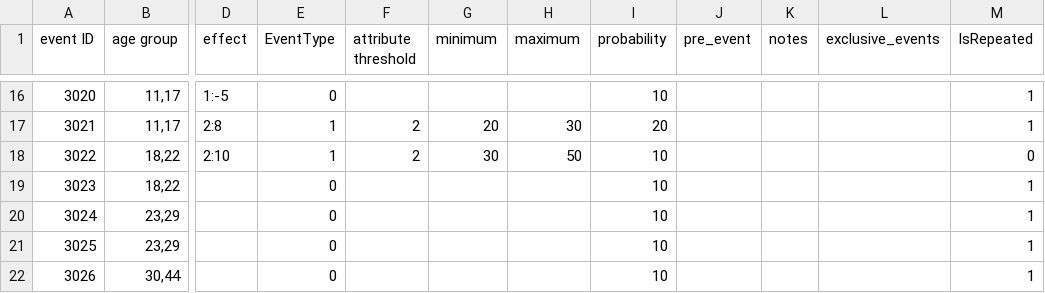
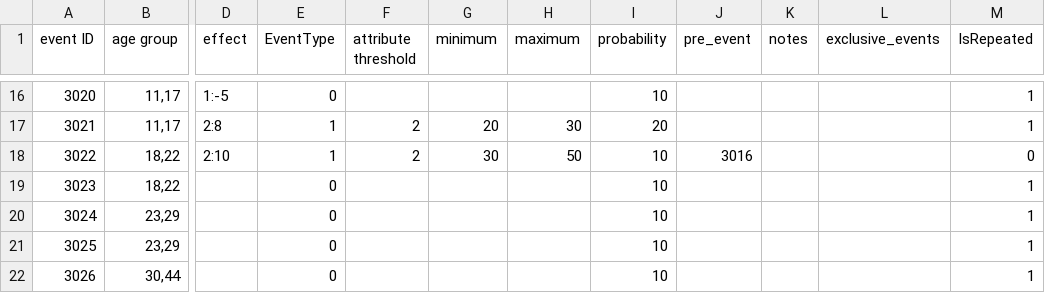
Before and after one commit to 1183572098/second_life_game_project, a CSV file: static/config/event.csv, drawn as a sheet; only a part is shown, gaps mark what is left out; the diff covers the shown part only; the diff names each change by its address in the sheet, - before the commit and + after, or states it on an @@ line.

```diff
--- a/static/config/event.csv
+++ b/static/config/event.csv
-J18 (pre_event): (empty)
+J18 (pre_event): 3016
```
Also changed, not shown: 15 added rows and 4 edited cells elsewhere in this file, 1 other file.
